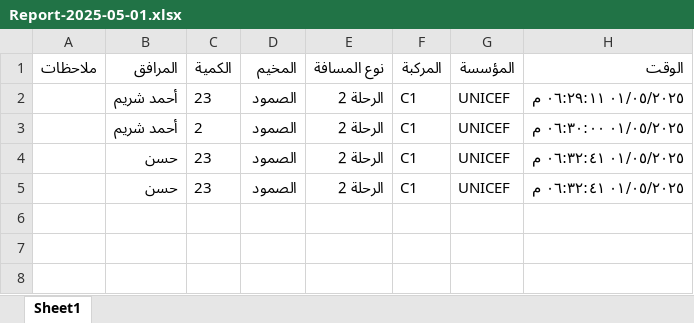
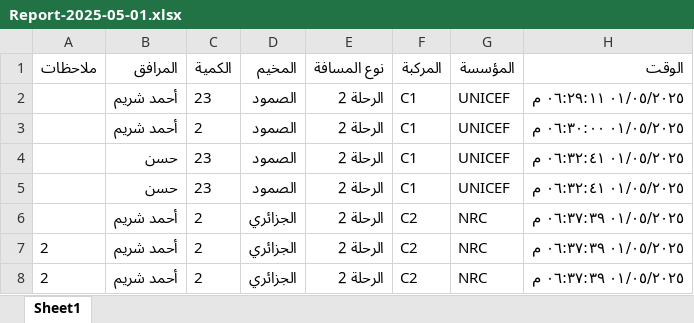
Before and after one commit to mathmodel2/Logger-Eta, an Excel workbook: Database/Report-2025-05-01.xlsx, sheet Sheet1, drawn as a sheet; values as stored, in another font and other column widths than the file's, no borders; the diff names each change by its address in the sheet, - before the commit and + after, or states it on an @@ line.

Commit message:
Append 3 rows at 2025-05-01T15:37:39.981Z

```diff
--- a/Database/Report-2025-05-01.xlsx (sheet Sheet1)
+++ b/Database/Report-2025-05-01.xlsx (sheet Sheet1)
+row 6:  | أحمد شريم | 2 | الجزائري | الرحلة 2 | C2 | NRC | ٠١/٠٥/٢٠٢٥ ٠٦:٣٧:٣٩ م
+row 7: 2 | أحمد شريم | 2 | الجزائري | الرحلة 2 | C2 | NRC | ٠١/٠٥/٢٠٢٥ ٠٦:٣٧:٣٩ م
+row 8: 2 | أحمد شريم | 2 | الجزائري | الرحلة 2 | C2 | NRC | ٠١/٠٥/٢٠٢٥ ٠٦:٣٧:٣٩ م
```
